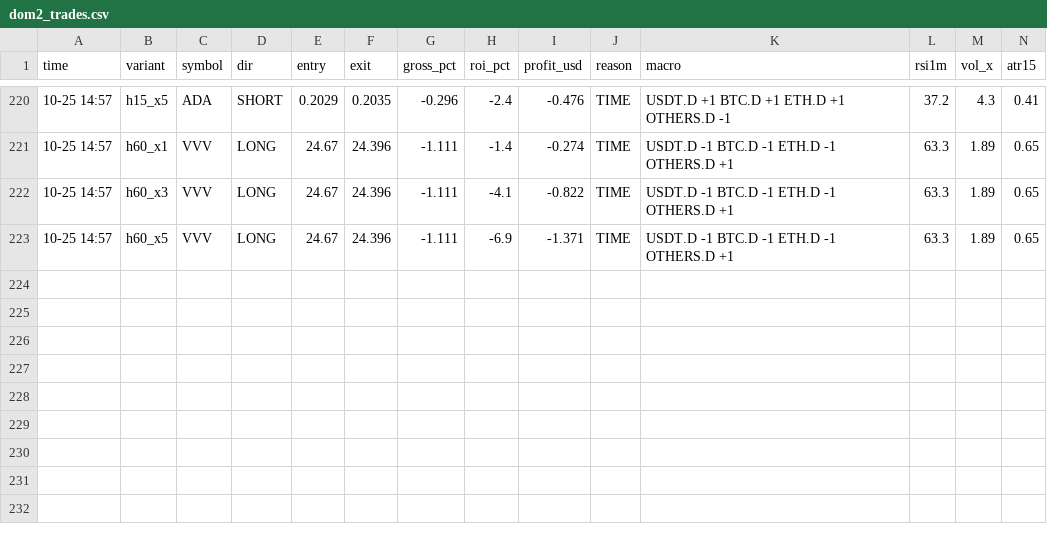
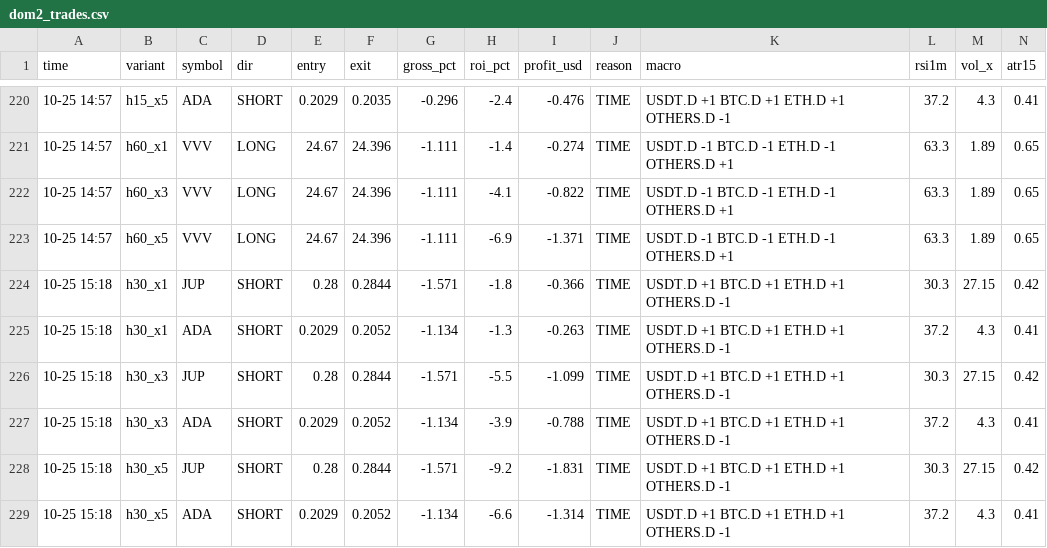
Before and after one commit to Ehsan2893/dombot.py, a CSV file: dom2_trades.csv, drawn as a sheet; only a part is shown, gaps mark what is left out; the diff names each change by its address in the sheet, - before the commit and + after, or states it on an @@ line.

```diff
--- a/dom2_trades.csv
+++ b/dom2_trades.csv
+row 224: 10-25 15:18 | h30_x1 | JUP | SHORT | 0.28 | 0.2844 | -1.571 | -1.8 | -0.366 | TIME | USDT.D +1 BTC.D +1 ETH.D +1 OTHERS.D -1 | 30.3 | 27.15 | 0.42
+row 225: 10-25 15:18 | h30_x1 | ADA | SHORT | 0.2029 | 0.2052 | -1.134 | -1.3 | -0.263 | TIME | USDT.D +1 BTC.D +1 ETH.D +1 OTHERS.D -1 | 37.2 | 4.3 | 0.41
+row 226: 10-25 15:18 | h30_x3 | JUP | SHORT | 0.28 | 0.2844 | -1.571 | -5.5 | -1.099 | TIME | USDT.D +1 BTC.D +1 ETH.D +1 OTHERS.D -1 | 30.3 | 27.15 | 0.42
+row 227: 10-25 15:18 | h30_x3 | ADA | SHORT | 0.2029 | 0.2052 | -1.134 | -3.9 | -0.788 | TIME | USDT.D +1 BTC.D +1 ETH.D +1 OTHERS.D -1 | 37.2 | 4.3 | 0.41
+row 228: 10-25 15:18 | h30_x5 | JUP | SHORT | 0.28 | 0.2844 | -1.571 | -9.2 | -1.831 | TIME | USDT.D +1 BTC.D +1 ETH.D +1 OTHERS.D -1 | 30.3 | 27.15 | 0.42
+row 229: 10-25 15:18 | h30_x5 | ADA | SHORT | 0.2029 | 0.2052 | -1.134 | -6.6 | -1.314 | TIME | USDT.D +1 BTC.D +1 ETH.D +1 OTHERS.D -1 | 37.2 | 4.3 | 0.41
```
Also changed, not shown: 2 other files.
